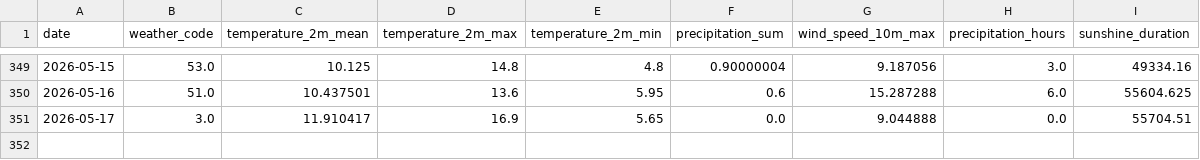
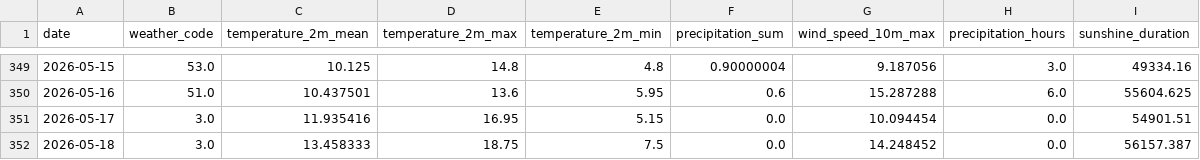
Before and after one commit to fischer-jonas/bbq-tableau, a CSV file: bochum_weather.csv, drawn as a sheet; only a part is shown, gaps mark what is left out.

Commit message:
Daily weather update

```diff
--- a/bochum_weather.csv
+++ b/bochum_weather.csv
@@ -350,2 +350,3 @@ date,weather_code,temperature_2m_mean,temperature_2m_max,temperature_2m_min,prec
 2026-05-16,51.0,10.437501,13.6,5.95,0.6,15.287288,6.0,55604.625
-2026-05-17,3.0,11.910417,16.9,5.65,0.0,9.044888,0.0,55704.51
+2026-05-17,3.0,11.935416,16.95,5.15,0.0,10.094454,0.0,54901.51
+2026-05-18,3.0,13.458333,18.75,7.5,0.0,14.248452,0.0,56157.387
```
Also changed, not shown: glfi.csv.
